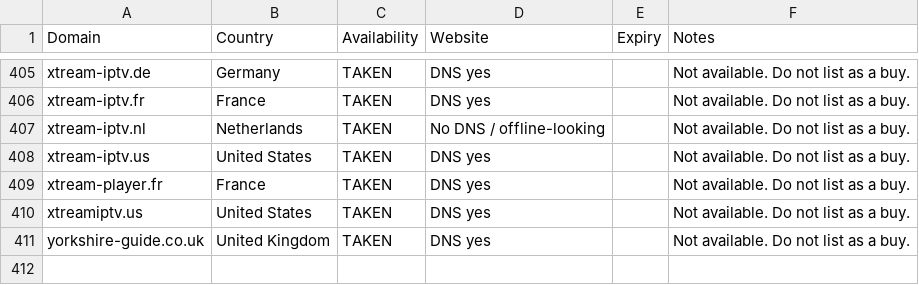
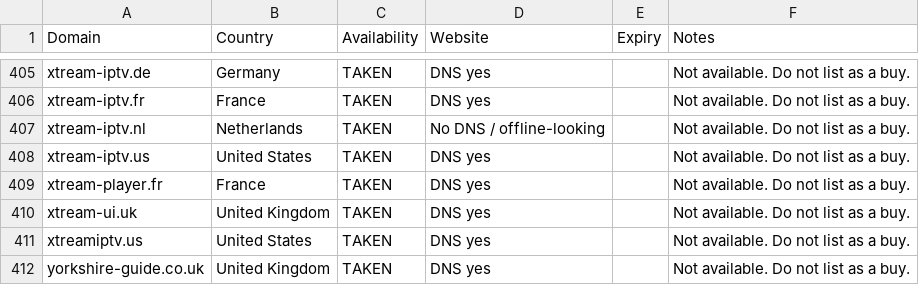
Before and after one commit to CryptoNews24/edit, a CSV file: research/iptv-seo/taken_not_available.csv, drawn as a sheet; only a part is shown, gaps mark what is left out; the diff names each change by its address in the sheet, - before the commit and + after, or states it on an @@ line.

```diff
--- a/research/iptv-seo/taken_not_available.csv
+++ b/research/iptv-seo/taken_not_available.csv
+row 410: xtream-ui.uk | United Kingdom | TAKEN | DNS yes |  | Not available. Do not list as a buy.
```
Also changed, not shown: research/iptv-seo/availability_recheck.csv, research/iptv-seo/canva/iptv-domains-canva-import.csv, 8 other files.
